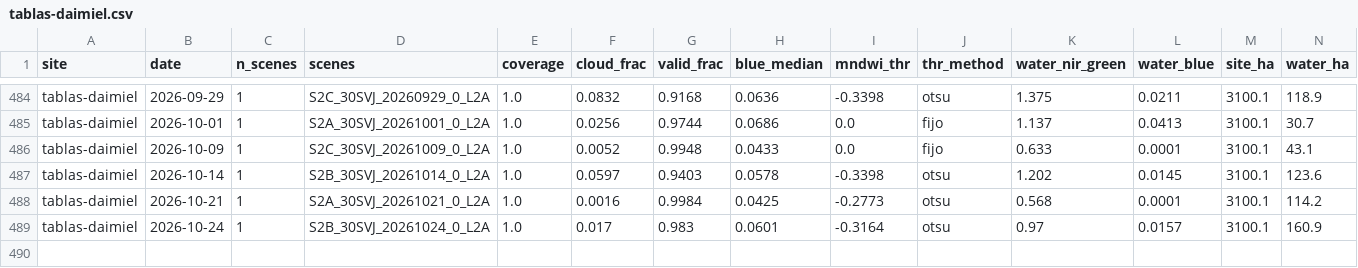
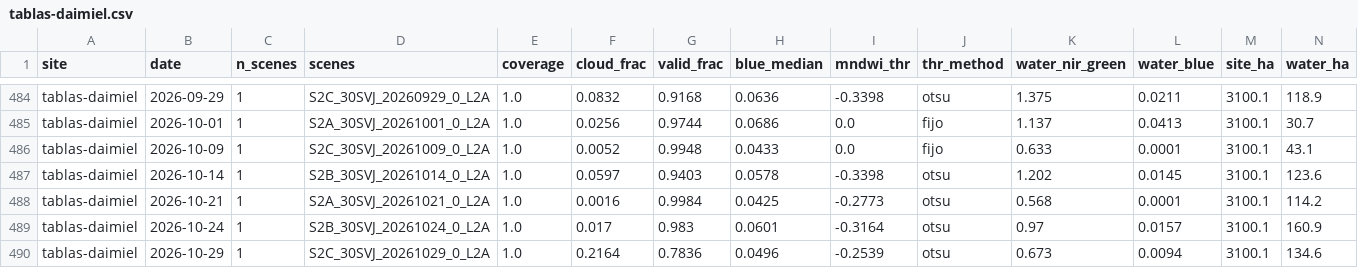
Before and after one commit to Asensio94/vigilancia-humedales, a CSV file: data/series/tablas-daimiel.csv, drawn as a sheet; only a part is shown, gaps mark what is left out; rows hold the shown columns only; the diff names each change by its address in the sheet, - before the commit and + after, or states it on an @@ line.

```diff
--- a/data/series/tablas-daimiel.csv
+++ b/data/series/tablas-daimiel.csv
+row 490: tablas-daimiel | 2026-10-29 | 1 | S2C_30SVJ_20261029_0_L2A | 1.0 | 0.2164 | 0.7836 | 0.0496 | -0.2539 | otsu | 0.673 | 0.0094 | 3100.1 | 134.6
```
Also changed, not shown: data/series/fuente-piedra.csv.
